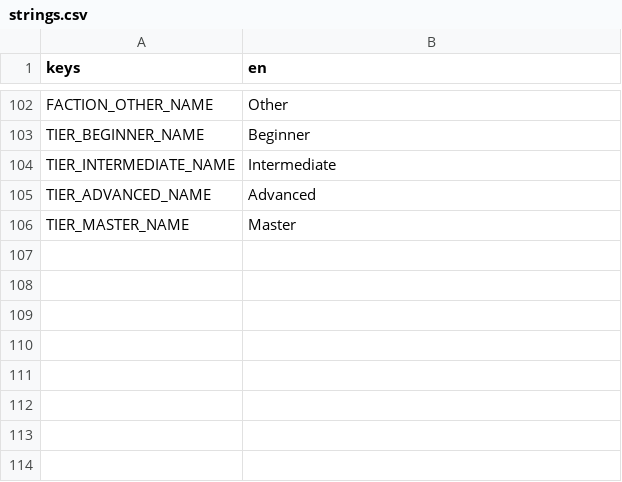
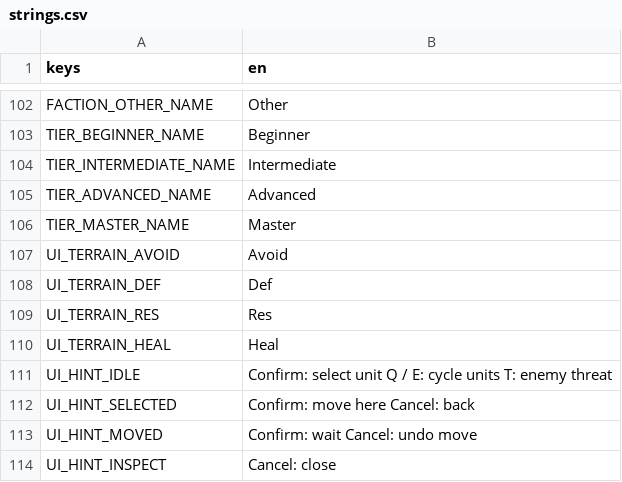
Before and after one commit to jruggier/tellen, a CSV file: game/localization/strings.csv, drawn as a sheet; only a part is shown, gaps mark what is left out.

```diff
--- a/game/localization/strings.csv
+++ b/game/localization/strings.csv
@@ -106 +106,9 @@ TIER_ADVANCED_NAME,Advanced
 TIER_MASTER_NAME,Master
+UI_TERRAIN_AVOID,Avoid
+UI_TERRAIN_DEF,Def
+UI_TERRAIN_RES,Res
+UI_TERRAIN_HEAL,Heal
+UI_HINT_IDLE,Confirm: select unit    Q / E: cycle units    T: enemy threat
+UI_HINT_SELECTED,Confirm: move here    Cancel: back
+UI_HINT_MOVED,Confirm: wait    Cancel: undo move
+UI_HINT_INSPECT,Cancel: close
```
Also changed, not shown: 40 other files.
